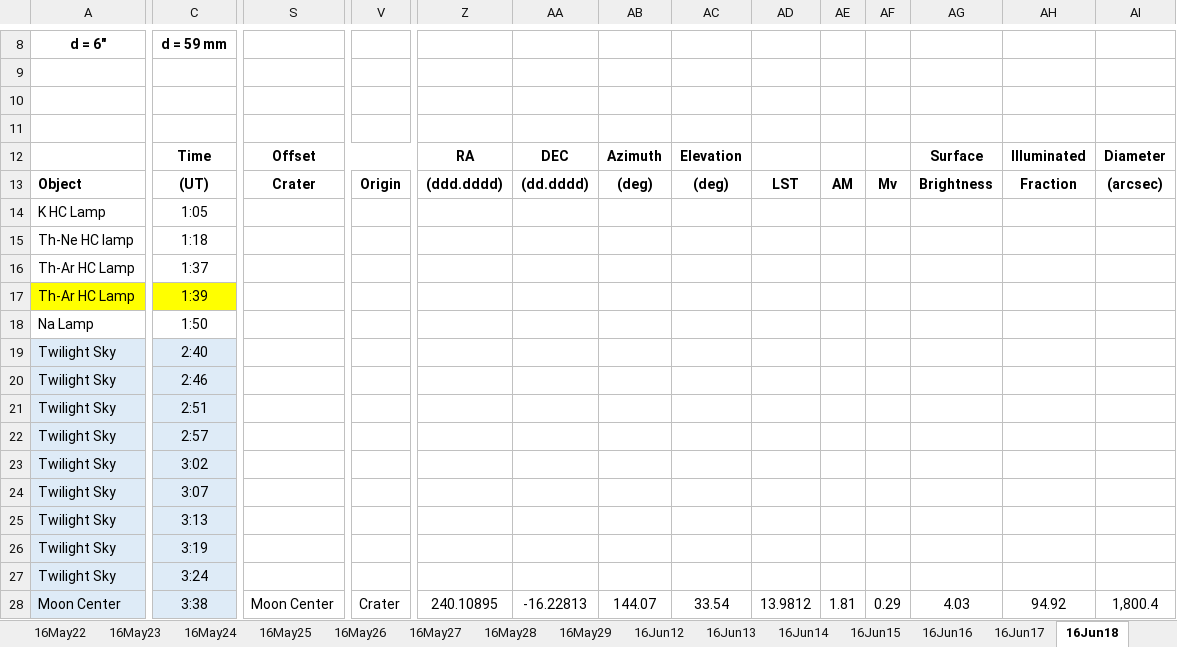
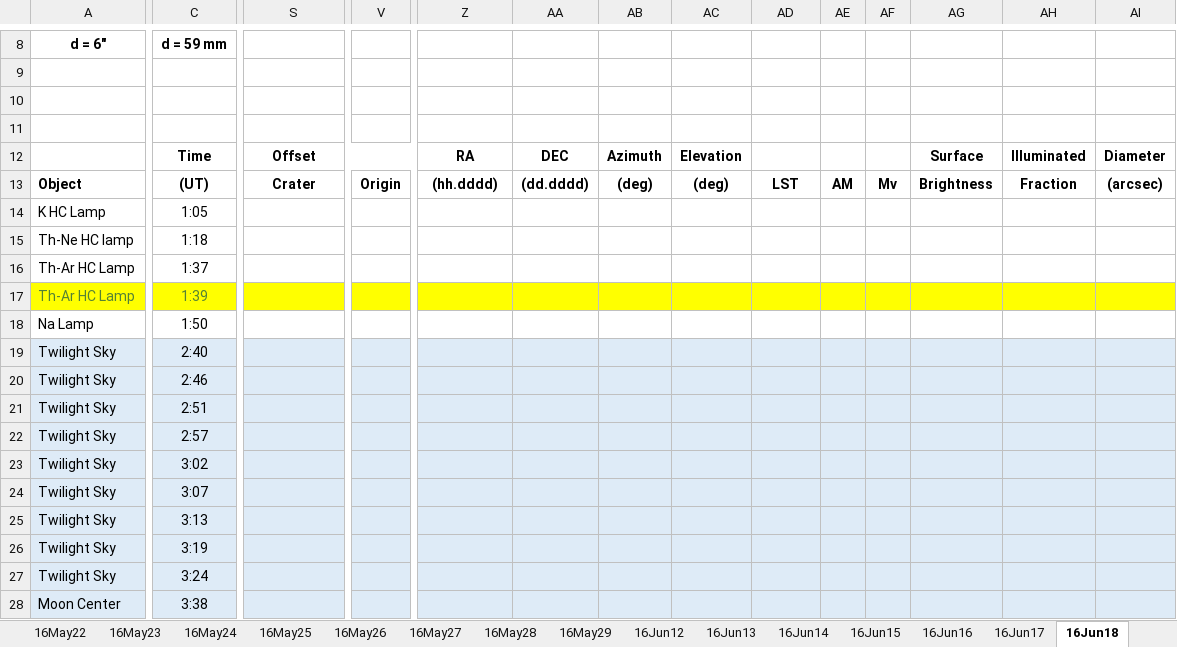
Before and after one commit to uwbadger11208/exo-lunar, an Excel workbook: Logs/Lunar_Log_Summary_2016.xlsx, sheet 16Jun18, drawn as a sheet; only a part is shown, gaps mark what is left out; values as stored, in another font and other column widths than the file's, no borders; the diff covers the shown part only; the diff names each change by its address in the sheet, - before the commit and + after, or states it on an @@ line.

```diff
--- a/Logs/Lunar_Log_Summary_2016.xlsx (sheet 16Jun18)
+++ b/Logs/Lunar_Log_Summary_2016.xlsx (sheet 16Jun18)
-Z13: (ddd.dddd)
+Z13: (hh.dddd)
-A17:C17 text colour: black
+A17:C17 text colour: #548235
-S17:AI17 fill: none
+S17:AI17 fill: #FFFF00
-S19:AI28 fill: none
+S19:AI28 fill: #DEEBF7
-S28: Moon Center
+S28: (empty)
-V28: Crater
+V28: (empty)
-Z28: 240.10895
+Z28: (empty)
-AA28: -16.22813
+AA28: (empty)
-AB28: 144.07
+AB28: (empty)
-AC28: 33.54
+AC28: (empty)
-AD28: 13.9812
+AD28: (empty)
-AE28: 1.81
+AE28: (empty)
-AF28: 0.29
+AF28: (empty)
-AG28: 4.03
+AG28: (empty)
-AH28: 94.92
+AH28: (empty)
-AI28: 1,800.4
+AI28: (empty)
```
Also changed, not shown: 736 edited cells and cell formats elsewhere in this sheet, sheet 16Jun17, sheet 16Jun16, sheet 16Jun15, sheet 16Jun19, sheet 16Jun13, sheet 16Jun14, 3 more sheets, Logs/Lunar_Log_Summary_2014.xlsx, Logs/Lunar_Log_Summary_2015.xlsx, 1 other file.
